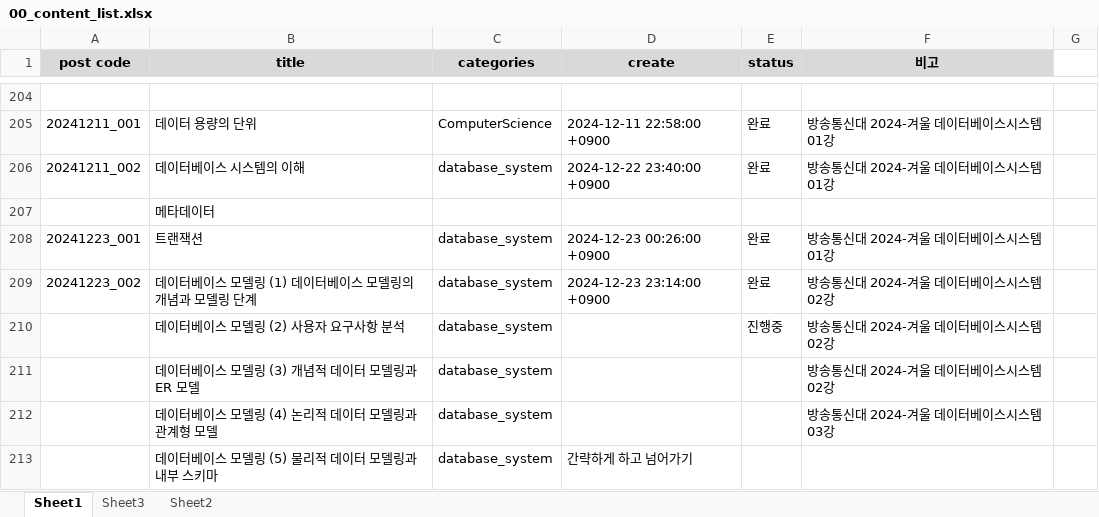
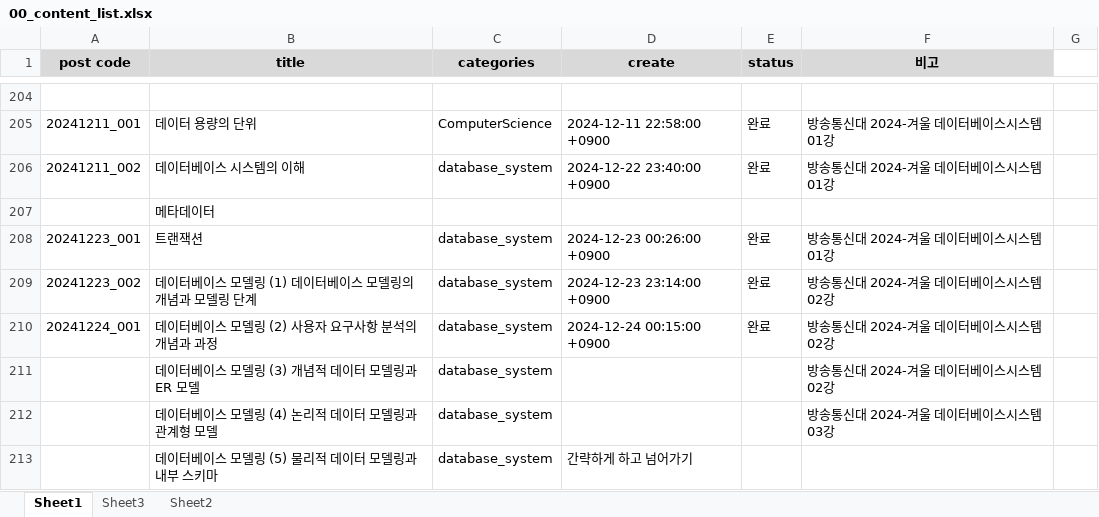
Before and after one commit to whdrns2013/whdrns2013.github.io, an Excel workbook: assets/xlsx/00_content_list.xlsx, sheet Sheet1, drawn as a sheet; only a part is shown, gaps mark what is left out; values as stored, in another font and other column widths than the file's, no borders; removed rows and columns are numbered as before the commit, all else as after; the diff names each change by its address in the sheet, - before the commit and + after, or states it on an @@ line.

```diff
--- a/assets/xlsx/00_content_list.xlsx (sheet Sheet1)
+++ b/assets/xlsx/00_content_list.xlsx (sheet Sheet1)
-row 210:  | 데이터베이스 모델링 (2) 사용자 요구사항 분석 | database_system |  | 진행중 | 방송통신대 2024-겨울 데이터베이스시스템 02강
+row 210: 20241224_001 | 데이터베이스 모델링 (2) 사용자 요구사항 분석의 개념과 과정 | database_system | 2024-12-24 00:15:00 +0900 | 완료 | 방송통신대 2024-겨울 데이터베이스시스템 02강
```
Also changed, not shown: assets/xlsx/word_list_computerscience.xlsx, 5 other files.
